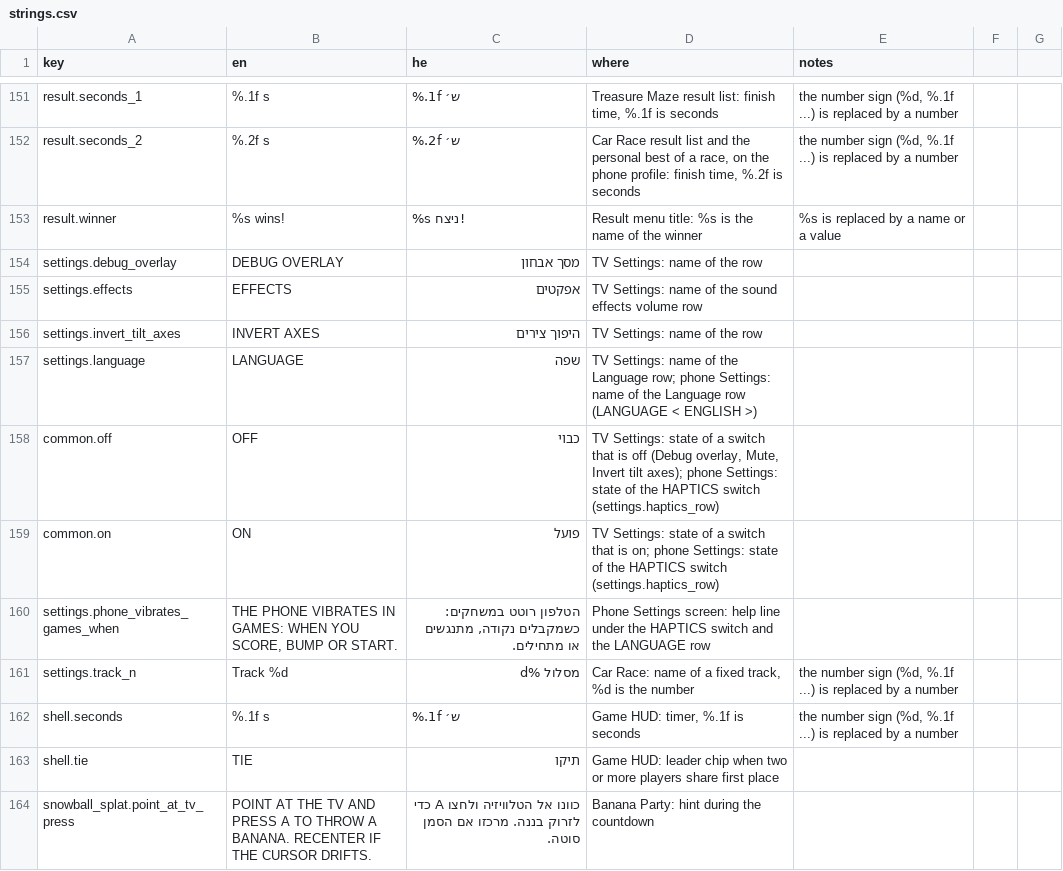
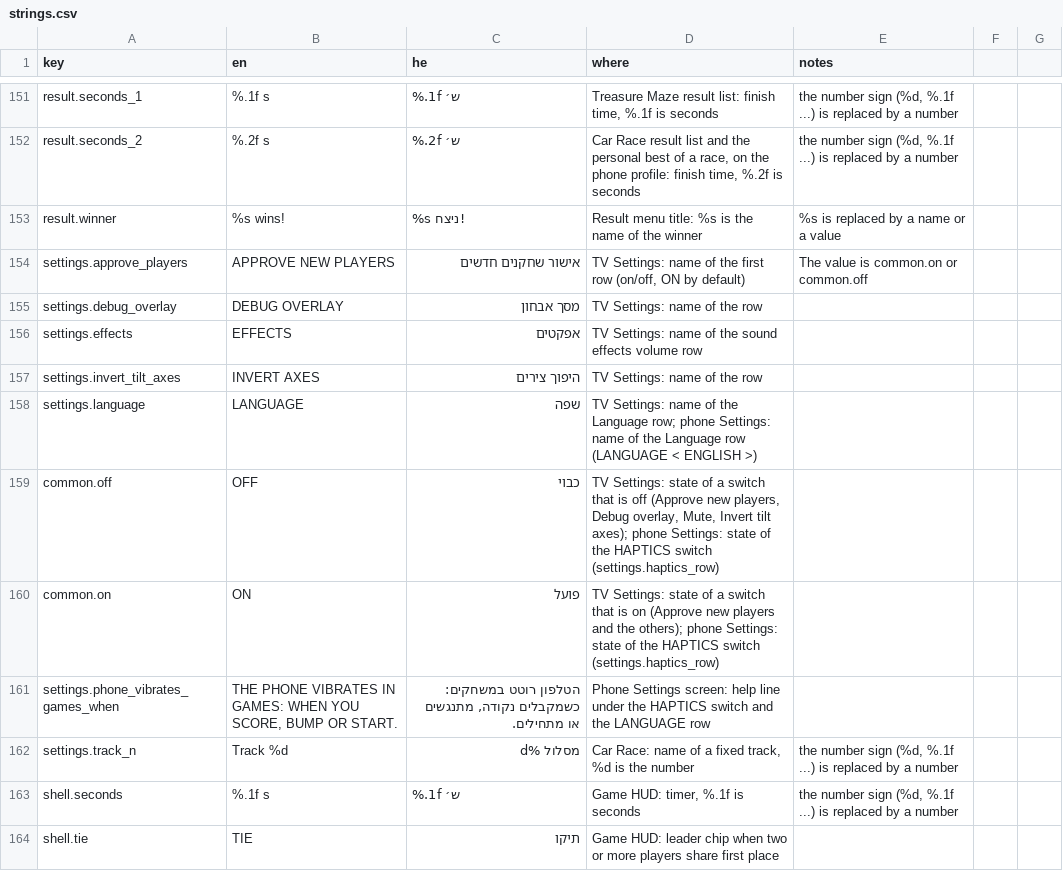
Before and after one commit to alonzo86/remote-play, a CSV file: assets/lang/strings.csv, drawn as a sheet; only a part is shown, gaps mark what is left out; the shorter side is filled out with more unchanged rows.

```diff
--- a/assets/lang/strings.csv
+++ b/assets/lang/strings.csv
@@ -153,2 +153,3 @@ result.seconds_2,%.2f s,%.2f ש׳,"Car Race result list and the personal best of
 result.winner,%s wins!,%s ניצח!,Result menu title: %s is the name of the winner,%s is replaced by a name or a value
+settings.approve_players,APPROVE NEW PLAYERS,אישור שחקנים חדשים,"TV Settings: name of the first row (on/off, ON by default)",The value is common.on or common.off
 settings.debug_overlay,DEBUG OVERLAY,מסך אבחון,TV Settings: name of the row,
@@ -157,4 +158,4 @@ settings.invert_tilt_axes,INVERT AXES,היפוך צירים,TV Settings: name of
 settings.language,LANGUAGE,שפה,TV Settings: name of the Language row; phone Settings: name of the Language row (LANGUAGE  < ENGLISH >),
-common.off,OFF,כבוי,"TV Settings: state of a switch that is off (Debug overlay, Mute, Invert tilt axes); phone Settings: state of the HAPTICS switch (settings.haptics_row)",
-common.on,ON,פועל,"TV Settings: state of a switch that is on; phone Settings: state of the HAPTICS switch (settings.haptics_row)",
+common.off,OFF,כבוי,"TV Settings: state of a switch that is off (Approve new players, Debug overlay, Mute, Invert tilt axes); phone Settings: state of the HAPTICS switch (settings.haptics_row)",
+common.on,ON,פועל,"TV Settings: state of a switch that is on (Approve new players and the others); phone Settings: state of the HAPTICS switch (settings.haptics_row)",
 settings.phone_vibrates_games_when,"THE PHONE VIBRATES IN GAMES: WHEN YOU SCORE, BUMP OR START.","הטלפון רוטט במשחקים: כשמקבלים נקודה, מתנגשים או מתחילים.",Phone Settings screen: help line under the HAPTICS switch and the LANGUAGE row,
```
Also changed, not shown: 22 other files.
